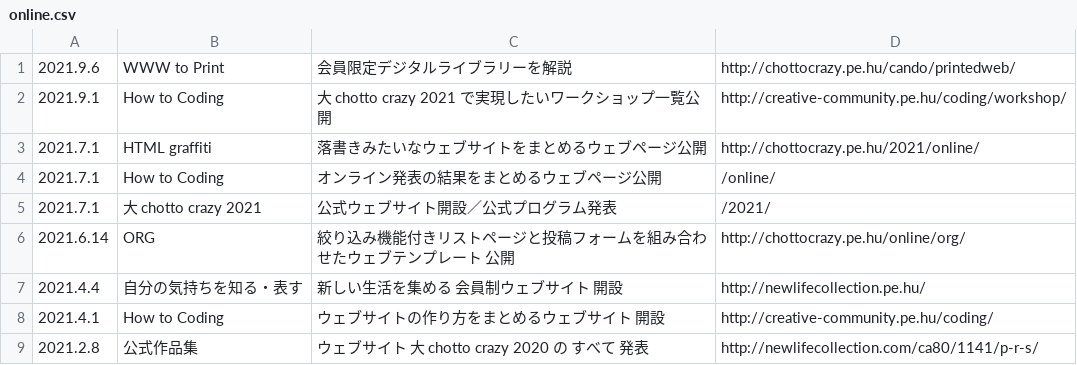
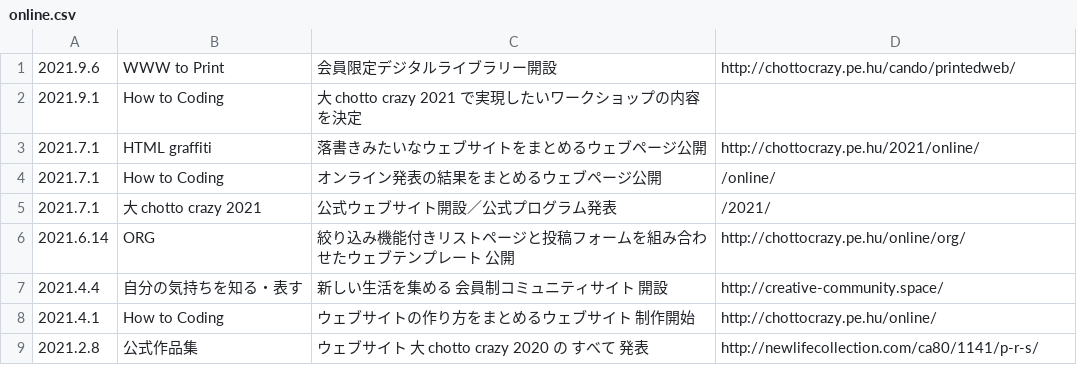
Before and after one commit to chottocrazy/index, a CSV file: update/online.csv, drawn as a sheet.

Commit message:
Update online.csv

```diff
--- a/update/online.csv
+++ b/update/online.csv
@@ -1,3 +1,3 @@
-2021.9.6,WWW to Print,会員限定デジタルライブラリーを解説,http://chottocrazy.pe.hu/cando/printedweb/
-2021.9.1,How to Coding,大 chotto crazy 2021 で実現したいワークショップ一覧公開,http://creative-community.pe.hu/coding/workshop/
+2021.9.6,WWW to Print,会員限定デジタルライブラリー開設,http://chottocrazy.pe.hu/cando/printedweb/
+2021.9.1,How to Coding,大 chotto crazy 2021 で実現したいワークショップの内容を決定,
 2021.7.1,HTML graffiti,落書きみたいなウェブサイトをまとめるウェブページ公開,http://chottocrazy.pe.hu/2021/online/
@@ -6,4 +6,4 @@
 2021.6.14,ORG,絞り込み機能付きリストページと投稿フォームを組み合わせたウェブテンプレート 公開,http://chottocrazy.pe.hu/online/org/
-2021.4.4,自分の気持ちを知る・表す,新しい生活を集める 会員制ウェブサイト 開設,http://newlifecollection.pe.hu/
-2021.4.1,How to Coding,ウェブサイトの作り方をまとめるウェブサイト 開設,http://creative-community.pe.hu/coding/
+2021.4.4,自分の気持ちを知る・表す,新しい生活を集める 会員制コミュニティサイト 開設,http://creative-community.space/
+2021.4.1,How to Coding,ウェブサイトの作り方をまとめるウェブサイト 制作開始,http://chottocrazy.pe.hu/online/
 2021.2.8,公式作品集,ウェブサイト 大 chotto crazy 2020 の すべて 発表,http://newlifecollection.com/ca80/1141/p-r-s/
```
